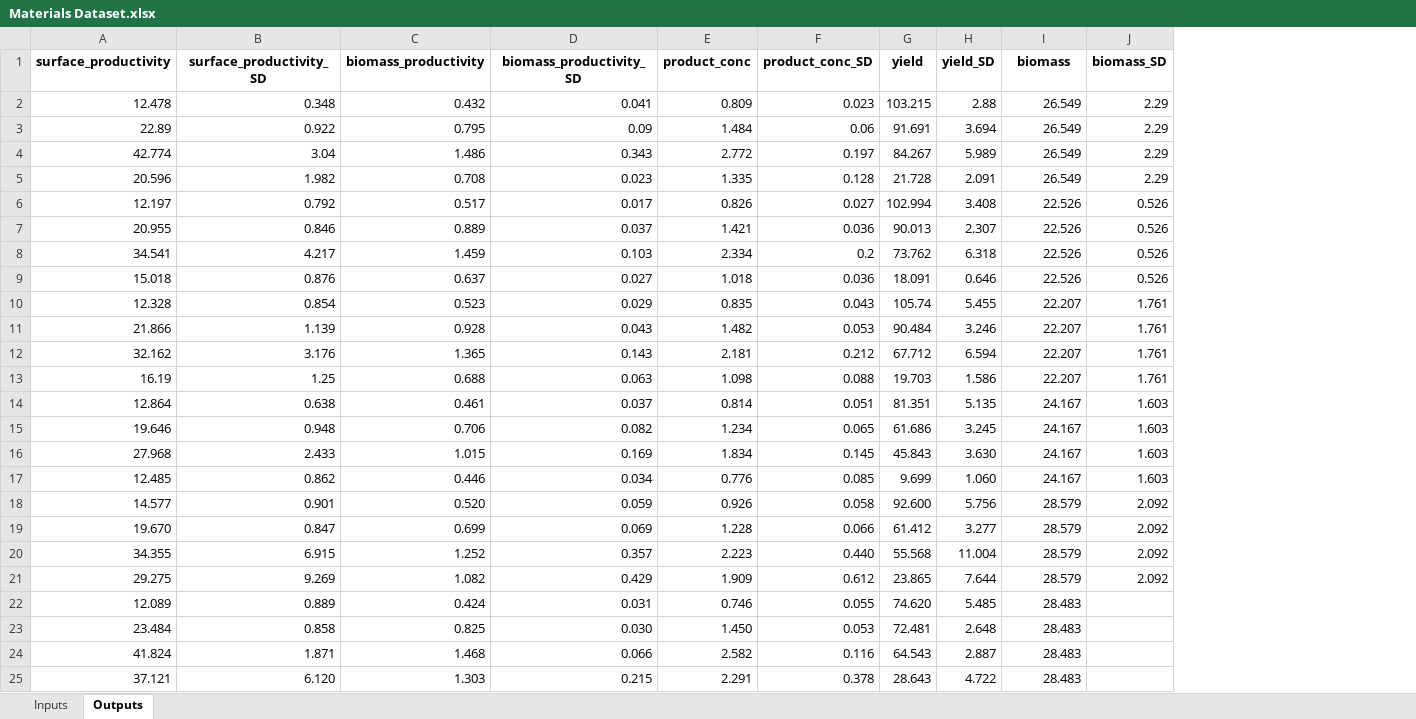
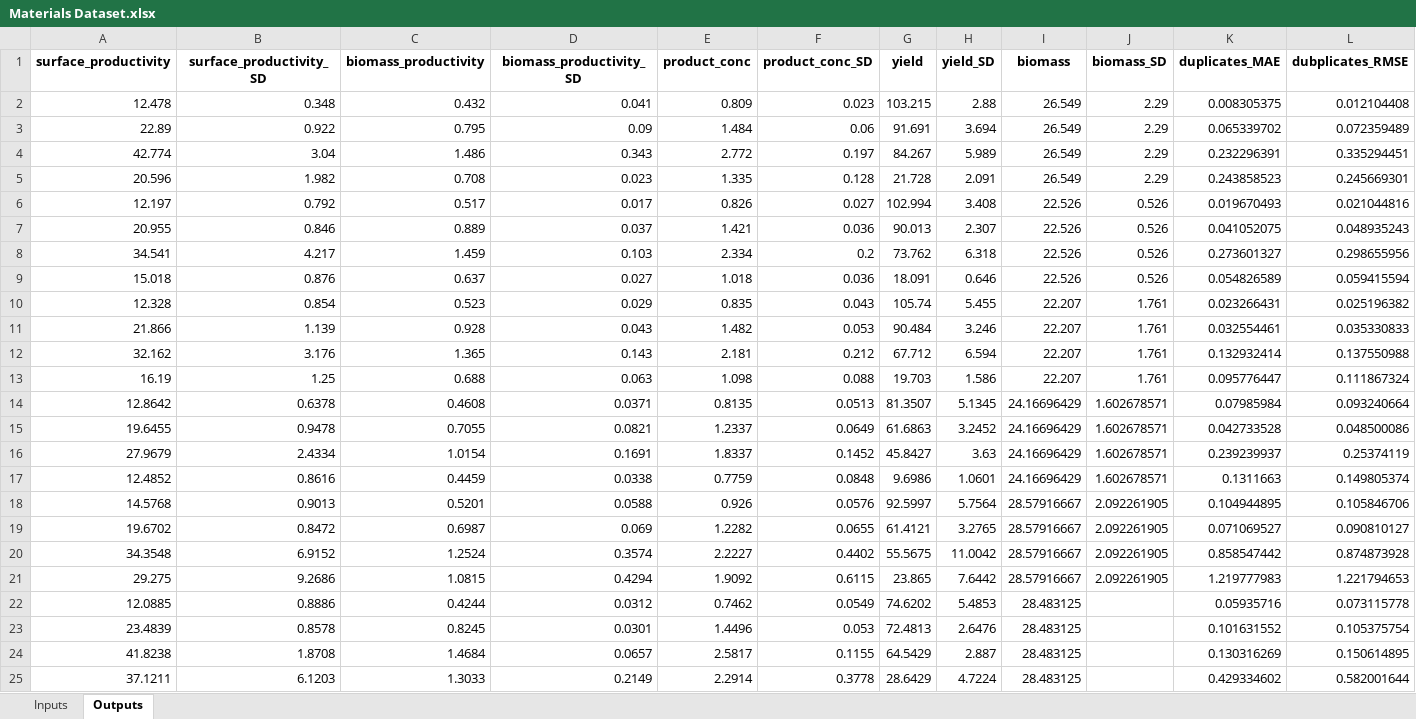
Before and after one commit to LucaBattt/GP-and-BO-for-Material-Selection, an Excel workbook: Materials Dataset.xlsx, sheet Outputs, drawn as a sheet; values as stored, in another font and other column widths than the file's, no borders; charts and pictures not drawn; removed rows and columns are numbered as before the commit, all else as after; the diff names each change by its address in the sheet, - before the commit and + after, or states it on an @@ line.

Commit message:
Added MAE and RMSE columns to Materials Dataset.xlsx

```diff
--- a/Materials Dataset.xlsx (sheet Outputs)
+++ b/Materials Dataset.xlsx (sheet Outputs)
+column K (duplicates_MAE), rows 2-13: 0.008305375 | 0.065339702 | 0.232296391 | 0.243858523 | 0.019670493 | 0.041052075 | 0.273601327 | 0.054826589 | 0.023266431 | 0.032554461 | 0.132932414 | 0.095776447; row 21: 1.219777983
+column L (dubplicates_RMSE), rows 2-13: 0.012104408 | 0.072359489 | 0.335294451 | 0.245669301 | 0.021044816 | 0.048935243 | 0.298655956 | 0.059415594 | 0.025196382 | 0.035330833 | 0.137550988 | 0.111867324; row 21: 1.221794653
-row 14: 12.864 | 0.638 | 0.461 | 0.037 | 0.814 | 0.051 | 81.351 | 5.135 | 24.167 | 1.603
-row 15: 19.646 | 0.948 | 0.706 | 0.082 | 1.234 | 0.065 | 61.686 | 3.245 | 24.167 | 1.603
-row 16: 27.968 | 2.433 | 1.015 | 0.169 | 1.834 | 0.145 | 45.843 | 3.630 | 24.167 | 1.603
-row 17: 12.485 | 0.862 | 0.446 | 0.034 | 0.776 | 0.085 | 9.699 | 1.060 | 24.167 | 1.603
-row 18: 14.577 | 0.901 | 0.520 | 0.059 | 0.926 | 0.058 | 92.600 | 5.756 | 28.579 | 2.092
-row 19: 19.670 | 0.847 | 0.699 | 0.069 | 1.228 | 0.066 | 61.412 | 3.277 | 28.579 | 2.092
-row 20: 34.355 | 6.915 | 1.252 | 0.357 | 2.223 | 0.440 | 55.568 | 11.004 | 28.579 | 2.092
+row 14: 12.8642 | 0.6378 | 0.4608 | 0.0371 | 0.8135 | 0.0513 | 81.3507 | 5.1345 | 24.16696429 | 1.602678571 | 0.07985984 | 0.093240664
+row 15: 19.6455 | 0.9478 | 0.7055 | 0.0821 | 1.2337 | 0.0649 | 61.6863 | 3.2452 | 24.16696429 | 1.602678571 | 0.042733528 | 0.048500086
+row 16: 27.9679 | 2.4334 | 1.0154 | 0.1691 | 1.8337 | 0.1452 | 45.8427 | 3.63 | 24.16696429 | 1.602678571 | 0.239239937 | 0.25374119
+row 17: 12.4852 | 0.8616 | 0.4459 | 0.0338 | 0.7759 | 0.0848 | 9.6986 | 1.0601 | 24.16696429 | 1.602678571 | 0.1311663 | 0.149805374
+row 18: 14.5768 | 0.9013 | 0.5201 | 0.0588 | 0.926 | 0.0576 | 92.5997 | 5.7564 | 28.57916667 | 2.092261905 | 0.104944895 | 0.105846706
+row 19: 19.6702 | 0.8472 | 0.6987 | 0.069 | 1.2282 | 0.0655 | 61.4121 | 3.2765 | 28.57916667 | 2.092261905 | 0.071069527 | 0.090810127
+row 20: 34.3548 | 6.9152 | 1.2524 | 0.3574 | 2.2227 | 0.4402 | 55.5675 | 11.0042 | 28.57916667 | 2.092261905 | 0.858547442 | 0.874873928
-B21 (surface_productivity_SD): 9.269
+B21 (surface_productivity_SD): 9.2686
-C21 (biomass_productivity): 1.082
+C21 (biomass_productivity): 1.0815
-D21 (biomass_productivity_SD): 0.429
+D21 (biomass_productivity_SD): 0.4294
-E21 (product_conc): 1.909
+E21 (product_conc): 1.9092
-F21 (product_conc_SD): 0.612
+F21 (product_conc_SD): 0.6115
-H21 (yield_SD): 7.644
+H21 (yield_SD): 7.6442
-I21 (biomass): 28.579
+I21 (biomass): 28.57916667
-J21 (biomass_SD): 2.092
+J21 (biomass_SD): 2.092261905
-row 22: 12.089 | 0.889 | 0.424 | 0.031 | 0.746 | 0.055 | 74.620 | 5.485 | 28.483
-row 23: 23.484 | 0.858 | 0.825 | 0.030 | 1.450 | 0.053 | 72.481 | 2.648 | 28.483
-row 24: 41.824 | 1.871 | 1.468 | 0.066 | 2.582 | 0.116 | 64.543 | 2.887 | 28.483
-row 25: 37.121 | 6.120 | 1.303 | 0.215 | 2.291 | 0.378 | 28.643 | 4.722 | 28.483
+row 22: 12.0885 | 0.8886 | 0.4244 | 0.0312 | 0.7462 | 0.0549 | 74.6202 | 5.4853 | 28.483125 |  | 0.05935716 | 0.073115778
+row 23: 23.4839 | 0.8578 | 0.8245 | 0.0301 | 1.4496 | 0.053 | 72.4813 | 2.6476 | 28.483125 |  | 0.101631552 | 0.105375754
+row 24: 41.8238 | 1.8708 | 1.4684 | 0.0657 | 2.5817 | 0.1155 | 64.5429 | 2.887 | 28.483125 |  | 0.130316269 | 0.150614895
+row 25: 37.1211 | 6.1203 | 1.3033 | 0.2149 | 2.2914 | 0.3778 | 28.6429 | 4.7224 | 28.483125 |  | 0.429334602 | 0.582001644
```
Also changed, not shown: charts or pictures, 1 other file.
